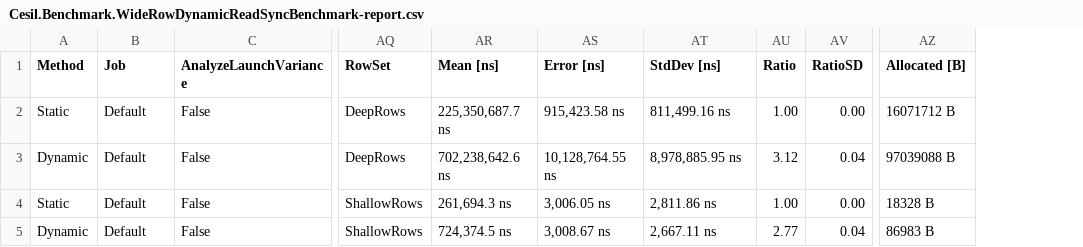
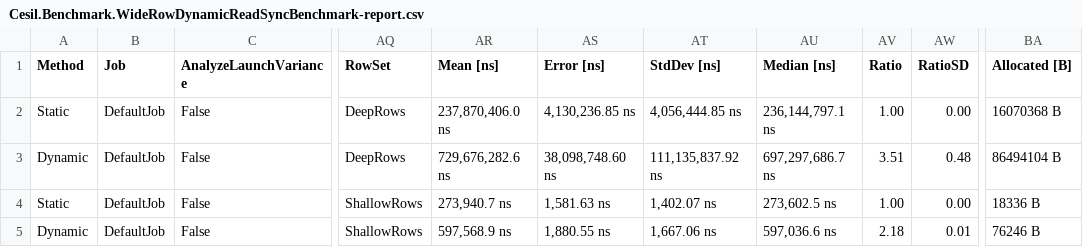
Before and after one commit to kevin-montrose/Cesil, a CSV file: BenchmarkResults/results/Cesil.Benchmark.WideRowDynamicReadSyncBenchmark-report.csv, drawn as a sheet; only a part is shown, gaps mark what is left out; addresses are those after the commit; the diff names each change by its address in the sheet, - before the commit and + after, or states it on an @@ line.

```diff
--- a/BenchmarkResults/results/Cesil.Benchmark.WideRowDynamicReadSyncBenchmark-report.csv
+++ b/BenchmarkResults/results/Cesil.Benchmark.WideRowDynamicReadSyncBenchmark-report.csv
+column AU (Median [ns]), rows 2-5: 236,144,797.1 ns | 697,297,686.7 ns | 273,602.5 ns | 597,036.6 ns
-B2:B5 (Job): Default
+B2:B5 (Job): DefaultJob
-AR2 (Mean [ns]): 225,350,687.7 ns
+AR2 (Mean [ns]): 237,870,406.0 ns
-AS2 (Error [ns]): 915,423.58 ns
+AS2 (Error [ns]): 4,130,236.85 ns
-AT2 (StdDev [ns]): 811,499.16 ns
+AT2 (StdDev [ns]): 4,056,444.85 ns
-BA2 (Allocated [B]): 16071712 B
+BA2 (Allocated [B]): 16070368 B
-AR3 (Mean [ns]): 702,238,642.6 ns
+AR3 (Mean [ns]): 729,676,282.6 ns
-AS3 (Error [ns]): 10,128,764.55 ns
+AS3 (Error [ns]): 38,098,748.60 ns
-AT3 (StdDev [ns]): 8,978,885.95 ns
+AT3 (StdDev [ns]): 111,135,837.92 ns
-AV3 (Ratio): 3.12
+AV3 (Ratio): 3.51
-AW3 (RatioSD): 0.04
+AW3 (RatioSD): 0.48
-BA3 (Allocated [B]): 97039088 B
+BA3 (Allocated [B]): 86494104 B
-AR4 (Mean [ns]): 261,694.3 ns
+AR4 (Mean [ns]): 273,940.7 ns
-AS4 (Error [ns]): 3,006.05 ns
+AS4 (Error [ns]): 1,581.63 ns
-AT4 (StdDev [ns]): 2,811.86 ns
+AT4 (StdDev [ns]): 1,402.07 ns
-BA4 (Allocated [B]): 18328 B
+BA4 (Allocated [B]): 18336 B
-AR5 (Mean [ns]): 724,374.5 ns
+AR5 (Mean [ns]): 597,568.9 ns
-AS5 (Error [ns]): 3,008.67 ns
+AS5 (Error [ns]): 1,880.55 ns
-AT5 (StdDev [ns]): 2,667.11 ns
+AT5 (StdDev [ns]): 1,667.06 ns
-AV5 (Ratio): 2.77
+AV5 (Ratio): 2.18
-AW5 (RatioSD): 0.04
+AW5 (RatioSD): 0.01
-BA5 (Allocated [B]): 86983 B
+BA5 (Allocated [B]): 76246 B
```
Also changed, not shown: BenchmarkResults/results/Cesil.Benchmark.NarrowRowReadSyncBenchmark-report.csv, BenchmarkResults/results/Cesil.Benchmark.NarrowRowWriteSyncBenchmark-report.csv, 57 other files.
